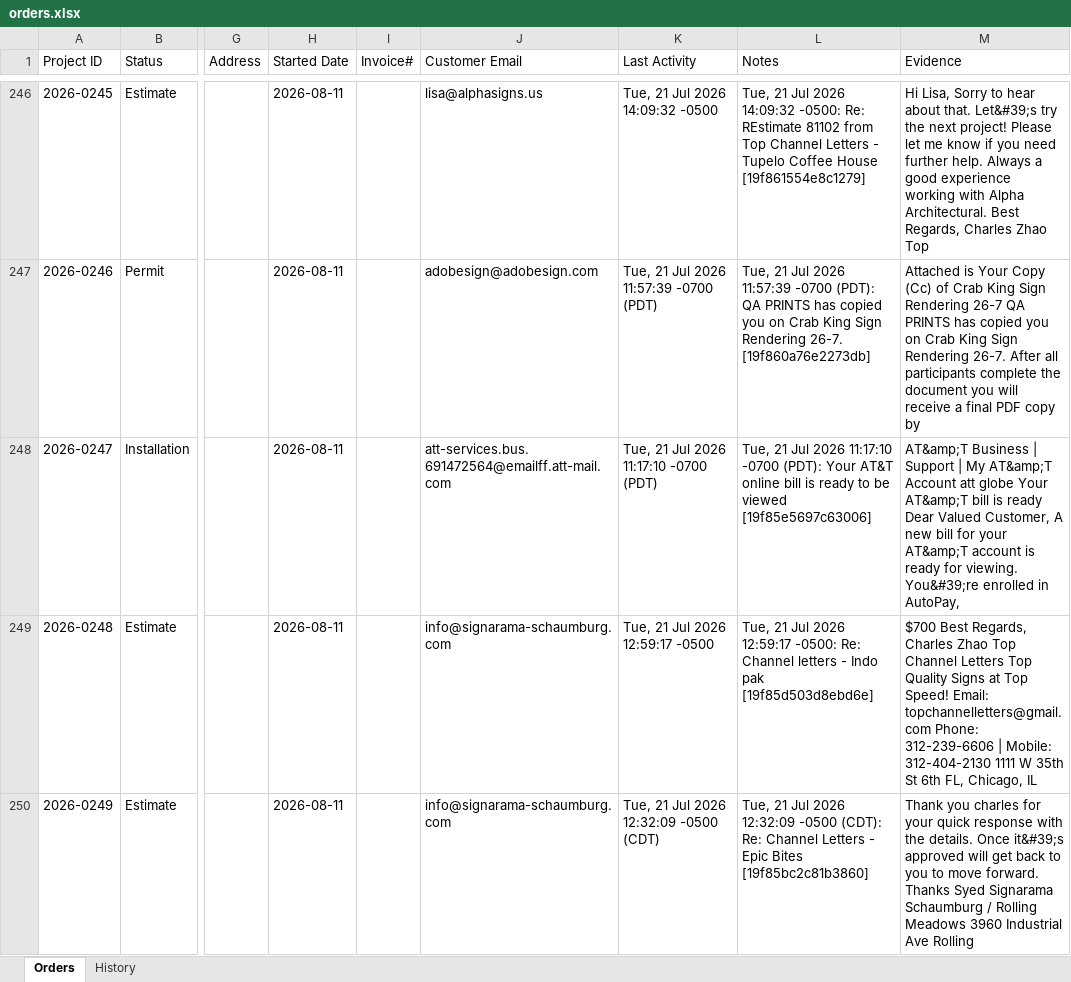
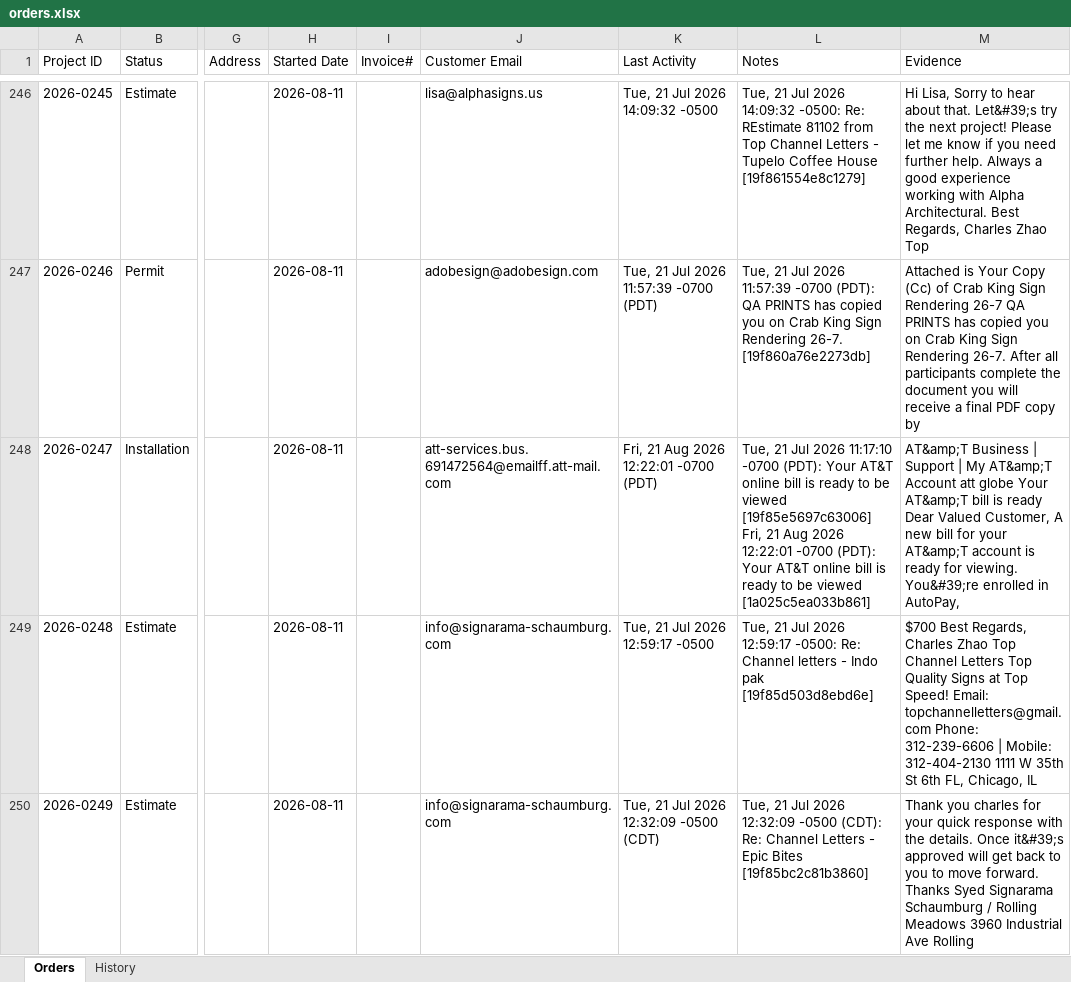
Before and after one commit to topchannelletters-US/order-agent, an Excel workbook: data/orders.xlsx, sheet Orders, drawn as a sheet; only a part is shown, gaps mark what is left out; values as stored, in another font and other column widths than the file's, no borders; ↵ is a line break in a cell; the diff covers the shown part only; the diff names each change by its address in the sheet, - before the commit and + after, or states it on an @@ line.

Commit message:
Daily order sync: 2026-08-21

```diff
--- a/data/orders.xlsx (sheet Orders)
+++ b/data/orders.xlsx (sheet Orders)
-K248 (Last Activity): Tue, 21 Jul 2026 11:17:10 -0700 (PDT)
+K248 (Last Activity): Fri, 21 Aug 2026 12:22:01 -0700 (PDT)
-L248 (Notes): …viewed [19f85e5697c63006]
+L248 (Notes): …viewed [19f85e5697c63006] ↵ Fri, 21 Aug 2026 12:22:01 -0700 (PDT): Your AT&T online bill is ready to be viewed [1a025c5ea033b861]
```
Also changed, not shown: 14 added rows and 35 edited cells elsewhere in this sheet, 2 other files.
